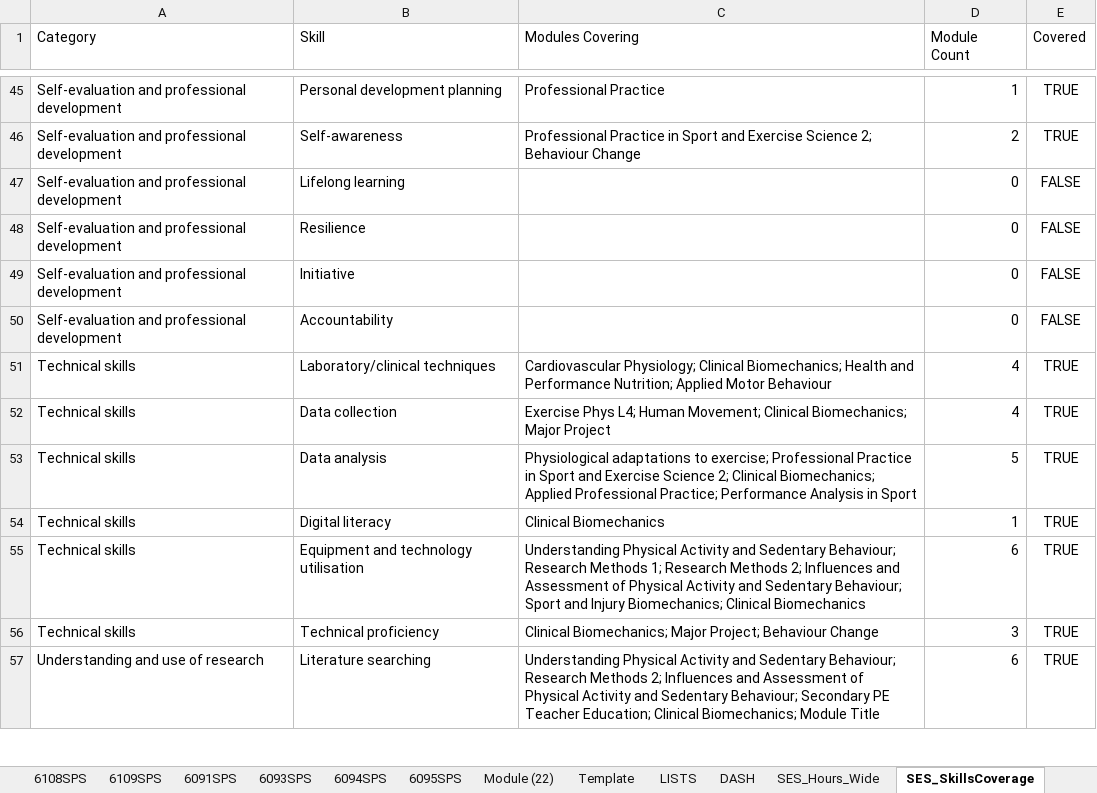
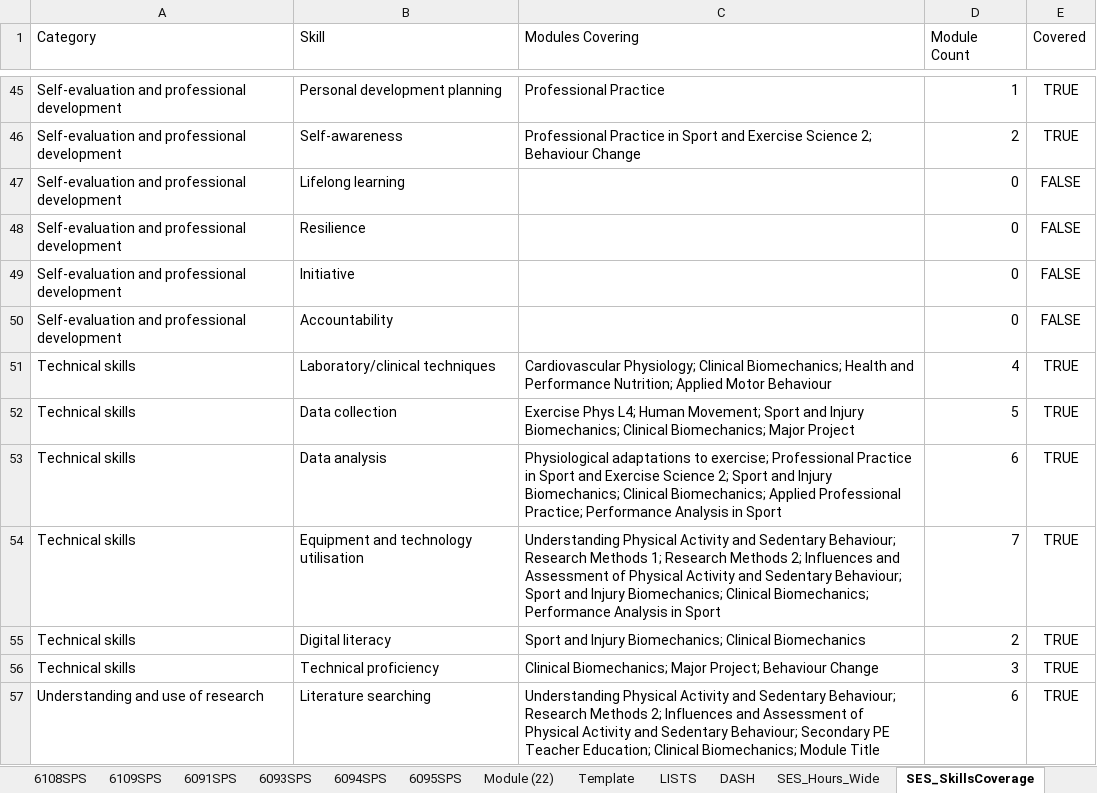
Before and after one commit to m-a-robinson/sps-ppr-2026, an Excel workbook: Sport and Exercise Science - AllModuleProformas.xlsx, sheet SES_SkillsCoverage, drawn as a sheet; only a part is shown, gaps mark what is left out; values as stored, in another font and other column widths than the file's, no borders; table styles not drawn; removed rows and columns are numbered as before the commit, all else as after; the diff covers the shown part only; the diff names each change by its address in the sheet, - before the commit and + after, or states it on an @@ line.

```diff
--- a/Sport and Exercise Science - AllModuleProformas.xlsx (sheet SES_SkillsCoverage)
+++ b/Sport and Exercise Science - AllModuleProformas.xlsx (sheet SES_SkillsCoverage)
-C52 (Modules Covering): …Human Movement; Clinical Biomechanics;…
+C52 (Modules Covering): …Human Movement; Sport and Injury Biomechanics; Clinical Biomechanics;…
-D52 (Module Count): 4
+D52 (Module Count): 5
-C53 (Modules Covering): …Science 2; Clinical Biomechanics;…
+C53 (Modules Covering): …Science 2; Sport and Injury Biomechanics; Clinical Biomechanics;…
-D53 (Module Count): 5
+D53 (Module Count): 6
-row 54: Technical skills | Digital literacy | Clinical Biomechanics | 1 | TRUE
-C54 (Modules Covering): …Biomechanics; Clinical Biomechanics
+C54 (Modules Covering): …Biomechanics; Clinical Biomechanics; Performance Analysis in Sport
-D54 (Module Count): 6
+D54 (Module Count): 7
+row 55: Technical skills | Digital literacy | Sport and Injury Biomechanics; Clinical Biomechanics | 2 | TRUE
```
Also changed, not shown: 25 edited cells elsewhere in this sheet, sheet SES_Mapping, sheet 6101SPS, sheet DASH, sheet SES_Meta, sheet SES_Hours, sheet 6104SPS, 5 more sheets, Football Science - AllModuleProformas.xlsx, Physical Education - AllModuleProformas.xlsx, 3 other files.
